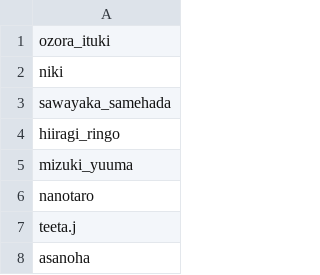
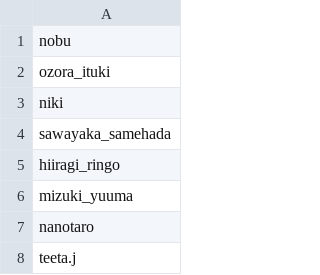
Before and after one commit to Zhirong641/PythonScripts, a CSV file: csv/artist_hitomi.csv, drawn as a sheet; only a part is shown; the shorter side is filled out with more unchanged rows.

```diff
--- a/csv/artist_hitomi.csv
+++ b/csv/artist_hitomi.csv
@@ -1 +1,2 @@
+nobu
 ozora_ituki
```
Also changed, not shown: csv/alias.csv, 2 other files.
